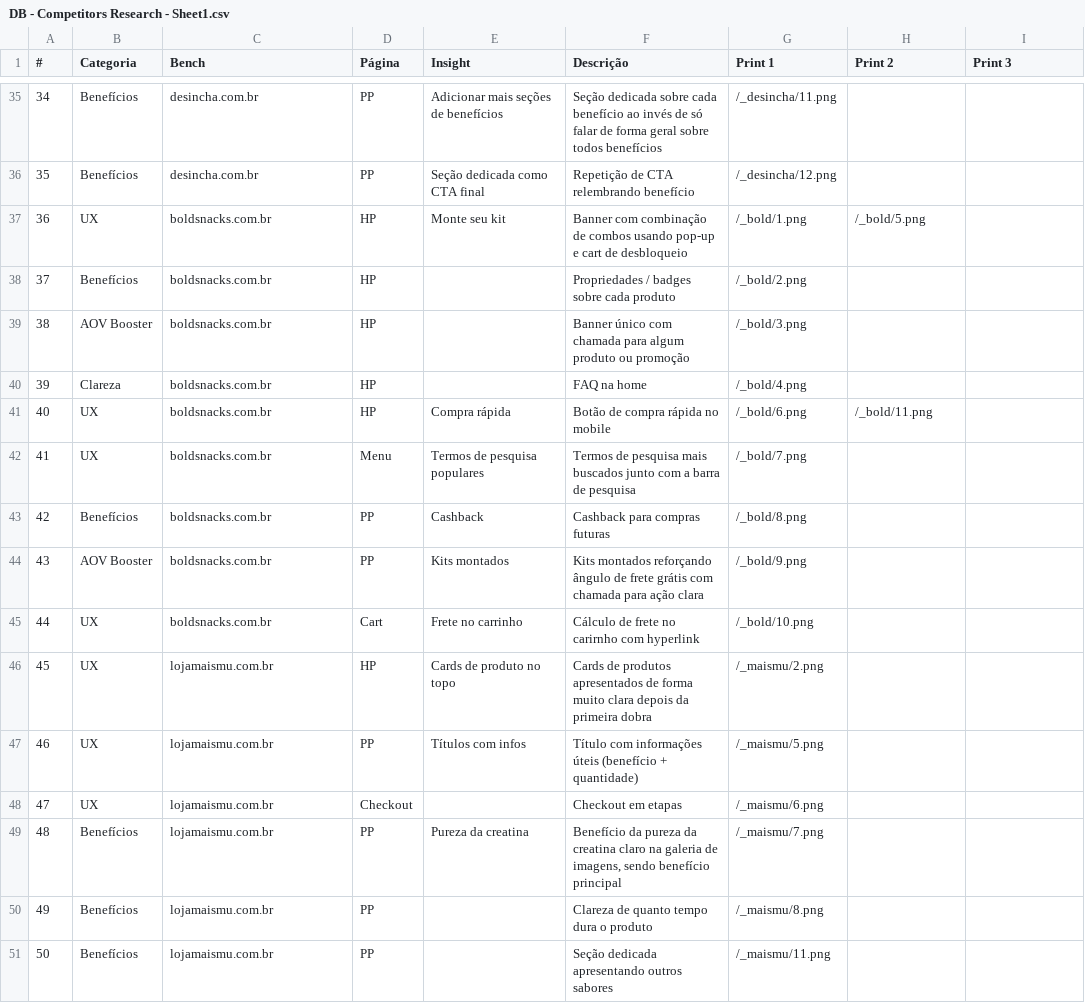
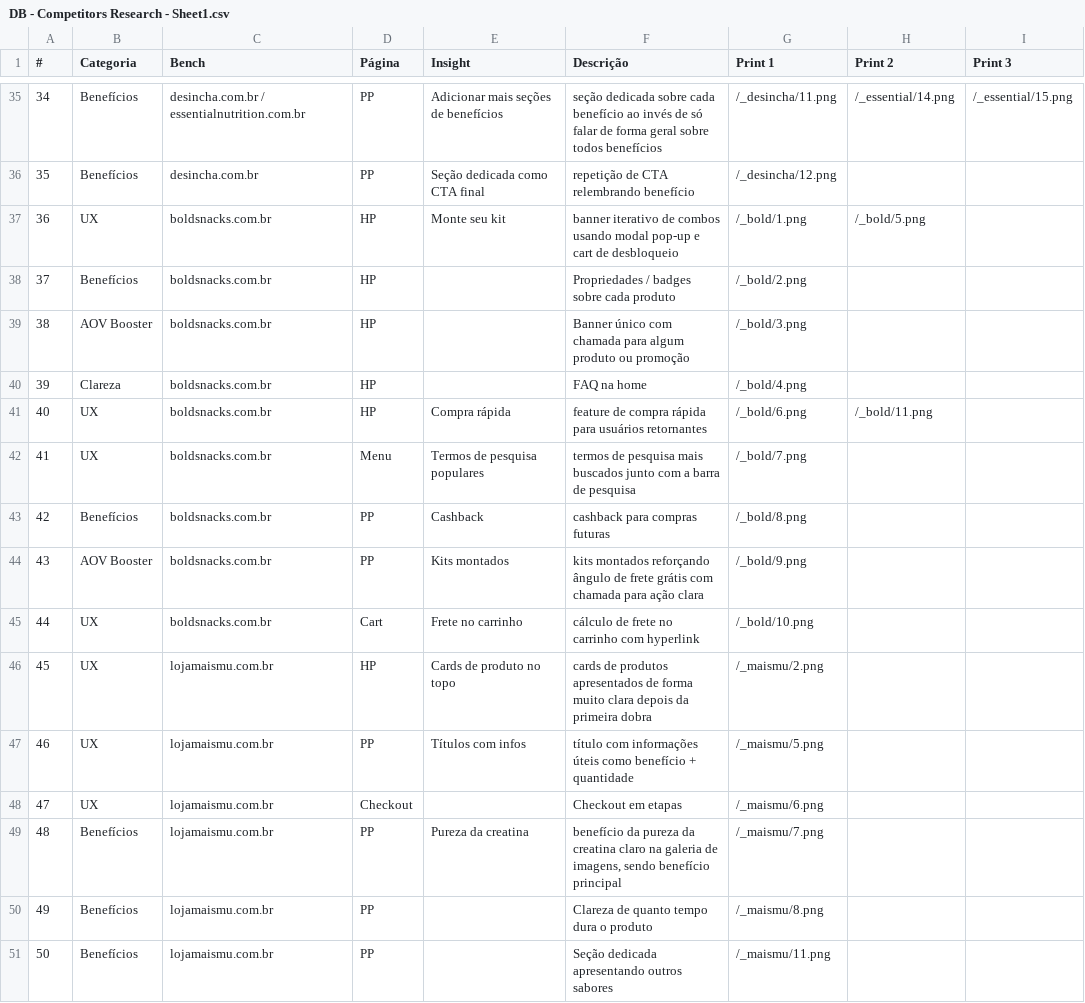
Before and after one commit to GuilhermeM/guday-presentation, a CSV file: COMPETITORS/DB - Competitors Research - Sheet1.csv, drawn as a sheet; only a part is shown, gaps mark what is left out; the diff covers the shown part only.

```diff
--- a/COMPETITORS/DB - Competitors Research - Sheet1.csv
+++ b/COMPETITORS/DB - Competitors Research - Sheet1.csv
@@ -35,4 +35,4 @@
-34,Benefícios,desincha.com.br,PP,Adicionar mais seções de benefícios,Seção dedicada sobre cada benefício ao invés de só falar de forma geral sobre todos benefícios,/_desincha/11.png,,
-35,Benefícios,desincha.com.br,PP,Seção dedicada como CTA final,Repetição de CTA relembrando benefício,/_desincha/12.png,,
-36,UX,boldsnacks.com.br,HP,Monte seu kit,Banner com combinação de combos usando pop-up e cart de desbloqueio,/_bold/1.png,/_bold/5.png,
+34,Benefícios,desincha.com.br / essentialnutrition.com.br,PP,Adicionar mais seções de benefícios,seção dedicada sobre cada benefício ao invés de só falar de forma geral sobre todos benefícios,/_desincha/11.png,/_essential/14.png,/_essential/15.png
+35,Benefícios,desincha.com.br,PP,Seção dedicada como CTA final,repetição de CTA relembrando benefício,/_desincha/12.png,,
+36,UX,boldsnacks.com.br,HP,Monte seu kit,banner iterativo de combos usando modal pop-up e cart de desbloqueio,/_bold/1.png,/_bold/5.png,
 37,Benefícios,boldsnacks.com.br,HP,,Propriedades / badges sobre cada produto,/_bold/2.png,,
@@ -40,11 +40,11 @@
 39,Clareza,boldsnacks.com.br,HP,,FAQ na home,/_bold/4.png,,
-40,UX,boldsnacks.com.br,HP,Compra rápida,Botão de compra rápida no mobile,/_bold/6.png,/_bold/11.png,
-41,UX,boldsnacks.com.br,Menu,Termos de pesquisa populares,Termos de pesquisa mais buscados junto com a barra de pesquisa,/_bold/7.png,,
-42,Benefícios,boldsnacks.com.br,PP,Cashback,Cashback para compras futuras,/_bold/8.png,,
-43,AOV Booster,boldsnacks.com.br,PP,Kits montados,Kits montados reforçando ângulo de frete grátis com chamada para ação clara,/_bold/9.png,,
-44,UX,boldsnacks.com.br,Cart,Frete no carrinho,Cálculo de frete no carirnho com hyperlink,/_bold/10.png,,
-45,UX,lojamaismu.com.br,HP,Cards de produto no topo,Cards de produtos apresentados de forma muito clara depois da primeira dobra,/_maismu/2.png,,
-46,UX,lojamaismu.com.br,PP,Títulos com infos,Título com informações úteis (benefício + quantidade),/_maismu/5.png,,
+40,UX,boldsnacks.com.br,HP,Compra rápida,feature de compra rápida para usuários retornantes,/_bold/6.png,/_bold/11.png,
+41,UX,boldsnacks.com.br,Menu,Termos de pesquisa populares,termos de pesquisa mais buscados junto com a barra de pesquisa,/_bold/7.png,,
+42,Benefícios,boldsnacks.com.br,PP,Cashback,cashback para compras futuras,/_bold/8.png,,
+43,AOV Booster,boldsnacks.com.br,PP,Kits montados,kits montados reforçando ângulo de frete grátis com chamada para ação clara,/_bold/9.png,,
+44,UX,boldsnacks.com.br,Cart,Frete no carrinho,cálculo de frete no carrinho com hyperlink,/_bold/10.png,,
+45,UX,lojamaismu.com.br,HP,Cards de produto no topo,cards de produtos apresentados de forma muito clara depois da primeira dobra,/_maismu/2.png,,
+46,UX,lojamaismu.com.br,PP,Títulos com infos,título com informações úteis como benefício + quantidade,/_maismu/5.png,,
 47,UX,lojamaismu.com.br,Checkout,,Checkout em etapas,/_maismu/6.png,,
-48,Benefícios,lojamaismu.com.br,PP,Pureza da creatina,"Benefício da pureza da creatina claro na galeria de imagens, sendo benefício principal",/_maismu/7.png,,
+48,Benefícios,lojamaismu.com.br,PP,Pureza da creatina,"benefício da pureza da creatina claro na galeria de imagens, sendo benefício principal",/_maismu/7.png,,
 49,Benefícios,lojamaismu.com.br,PP,,Clareza de quanto tempo dura o produto,/_maismu/8.png,,
```
Also changed, not shown: 61 edited cells elsewhere in this file, 5 other files.
